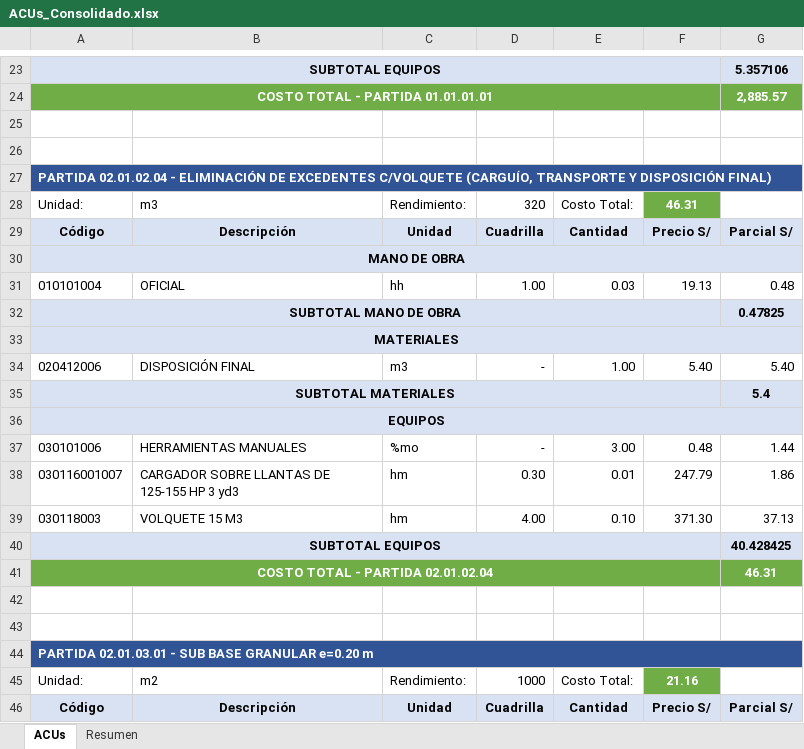
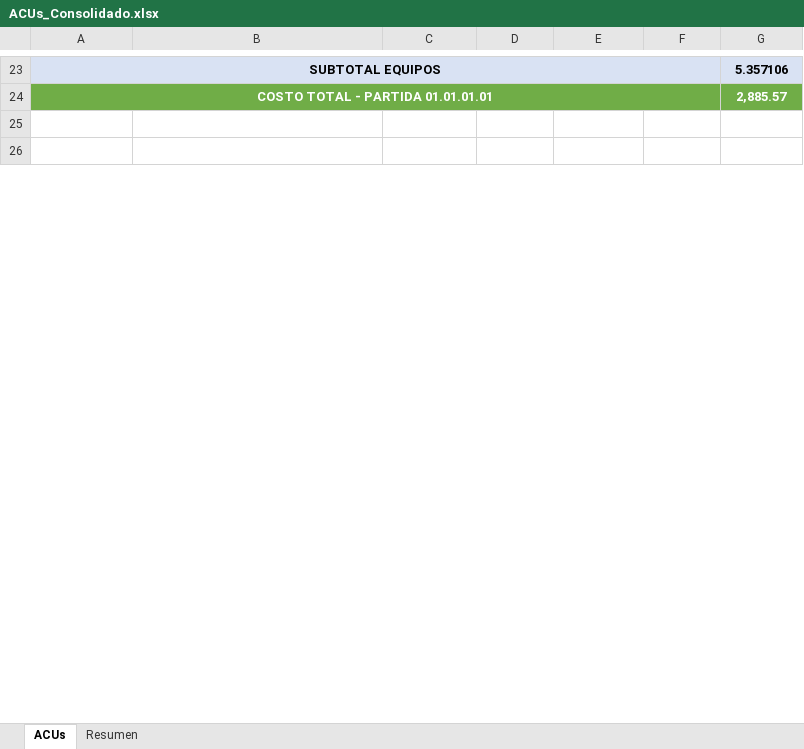
Before and after one commit to JerryCode777/go-excel-acu, an Excel workbook: ACUs_Consolidado.xlsx, sheet ACUs, drawn as a sheet; only a part is shown, gaps mark what is left out; values as stored, in another font and other column widths than the file's, no borders; removed rows and columns are numbered as before the commit, all else as after; the diff covers the shown part only; the diff names each change by its address in the sheet, - before the commit and + after, or states it on an @@ line.

```diff
--- a/ACUs_Consolidado.xlsx (sheet ACUs)
+++ b/ACUs_Consolidado.xlsx (sheet ACUs)
-row 27: PARTIDA 02.01.02.04 - ELIMINACIÓN DE EXCEDENTES C/VOLQUETE (CARGUÍO, TRANSPORTE Y DISPOSICIÓN FINAL)
-row 28: Unidad: | m3 | Rendimiento: | 320 | Costo Total: | 46.31
@@ row 29 moved to row 574: Código @@
@@ row 30 moved to row 575: MANO DE OBRA @@
-row 31: 010101004 | OFICIAL | hh | 1.00 | 0.03 | 19.13 | 0.48
-row 32: SUBTOTAL MANO DE OBRA |  |  |  |  |  | 0.47825
@@ row 33 moved to row 683: MATERIALES @@
-row 34: 020412006 | DISPOSICIÓN FINAL | m3 | - | 1.00 | 5.40 | 5.40
-row 35: SUBTOTAL MATERIALES |  |  |  |  |  | 5.4
@@ row 36 moved to row 580: EQUIPOS @@
-row 37: 030101006 | HERRAMIENTAS MANUALES | %mo | - | 3.00 | 0.48 | 1.44
-row 38: 030116001007 | CARGADOR SOBRE LLANTAS DE 125-155 HP 3 yd3 | hm | 0.30 | 0.01 | 247.79 | 1.86
-row 39: 030118003 | VOLQUETE 15 M3 | hm | 4.00 | 0.10 | 371.30 | 37.13
-row 40: SUBTOTAL EQUIPOS |  |  |  |  |  | 40.428425
-row 41: COSTO TOTAL - PARTIDA 02.01.02.04 |  |  |  |  |  | 46.31
-row 42: (empty)
-row 43: (empty)
-row 44: PARTIDA 02.01.03.01 - SUB BASE GRANULAR e=0.20 m
-row 45: Unidad: | m2 | Rendimiento: | 1000 | Costo Total: | 21.16
@@ row 46 moved to row 676: Código @@
```
Also changed, not shown: 68 added rows, 277 removed rows, 66 moved rows, 41 edited cells, cell formats and merged cells elsewhere in this sheet, sheet Resumen, 3 other files.
